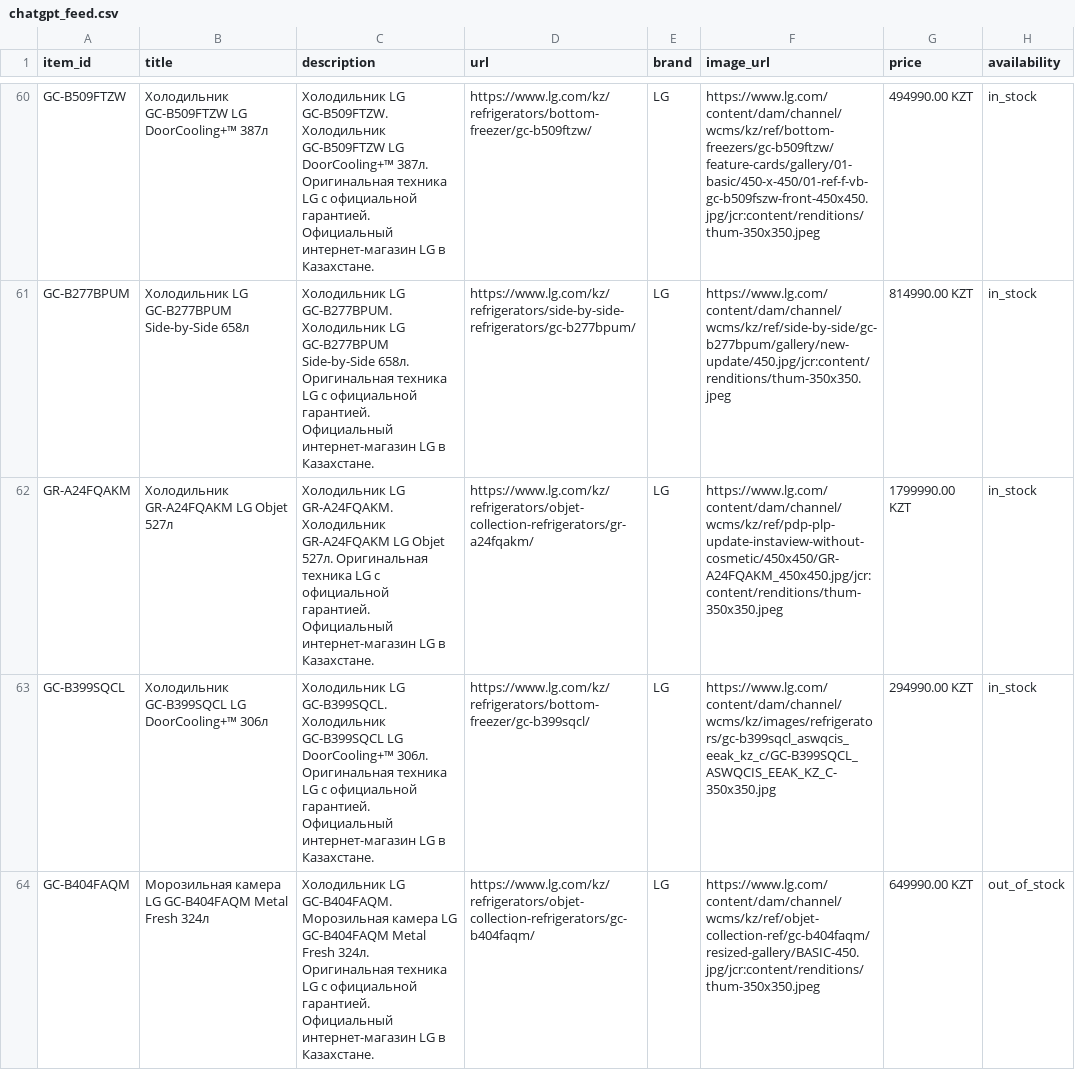
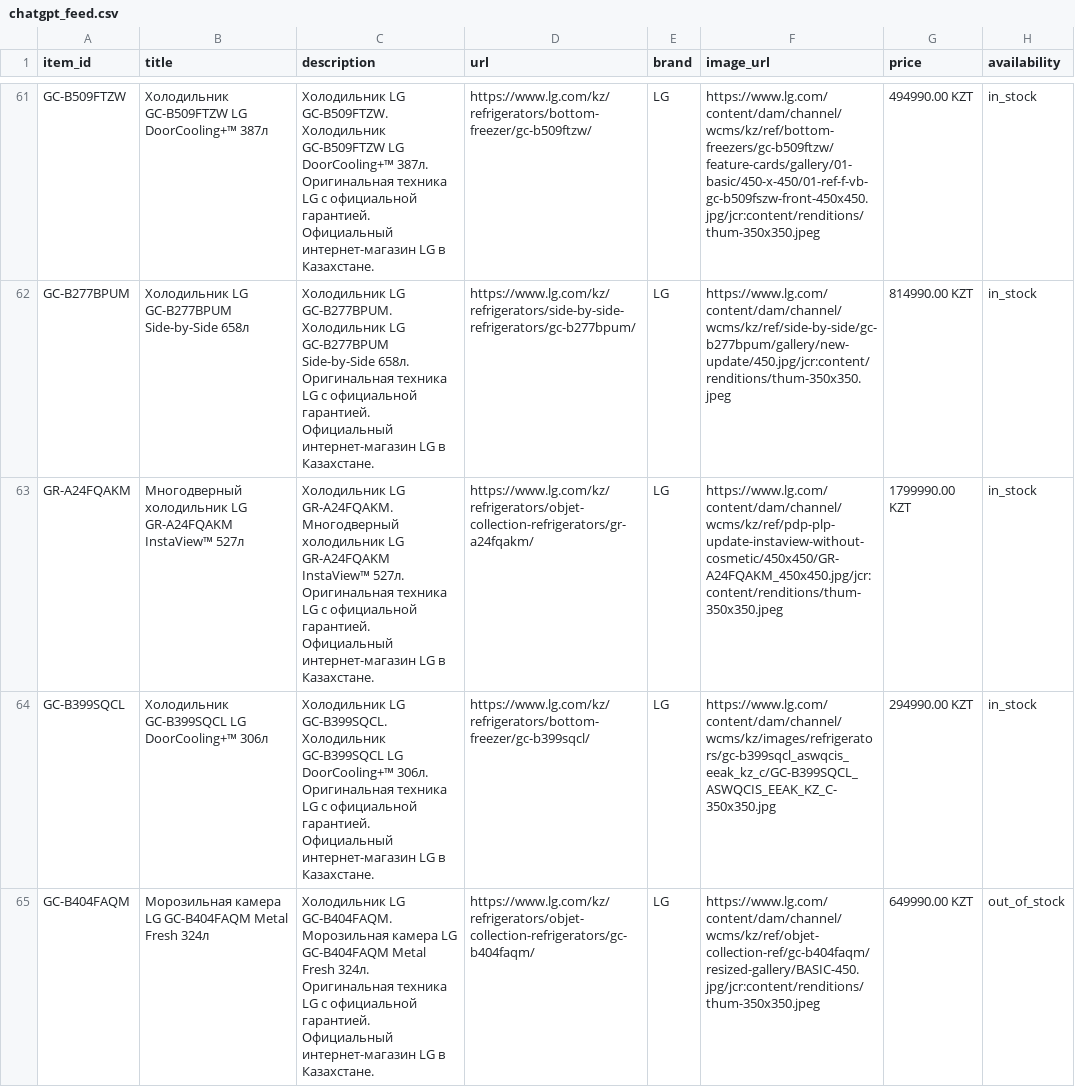
Before and after one commit to Midor1y/lg_feeds, a CSV file: chatgpt_feed.csv, drawn as a sheet; only a part is shown, gaps mark what is left out; addresses are those after the commit; the diff covers the shown part only; the diff names each change by its address in the sheet, - before the commit and + after, or states it on an @@ line.

Commit message:
Update ChatGPT feed [2026-11-25 19:29]

```diff
--- a/chatgpt_feed.csv
+++ b/chatgpt_feed.csv
-B63 (title): Холодильник GR-A24FQAKM LG Objet 527л
+B63 (title): Многодверный холодильник LG GR-A24FQAKM InstaView™ 527л
-C63 (description): …LG GR-A24FQAKM. Холодильник GR-A24FQAKM LG Objet 527л. Оригинальная…
+C63 (description): …LG GR-A24FQAKM. Многодверный холодильник LG GR-A24FQAKM InstaView™ 527л. Оригинальная…
```
Also changed, not shown: 3 added rows, 2 removed rows, 2 moved rows and 21 edited cells elsewhere in this file.
